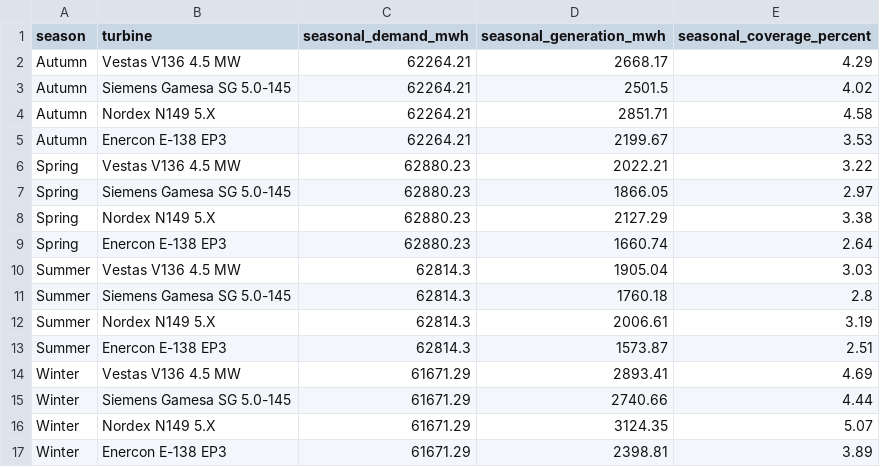
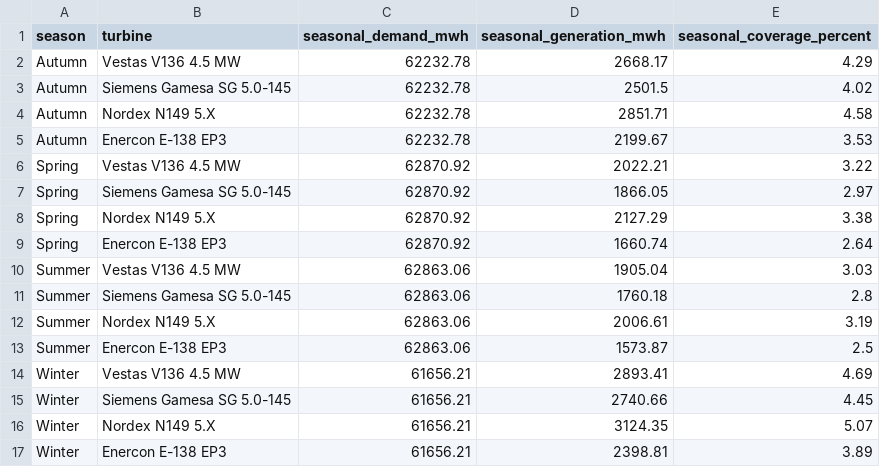
Before and after one commit to albuter99/aalborg-portland-wind-mlops, a CSV file: artifacts/seasonal_analysis.csv, drawn as a sheet.

```diff
--- a/artifacts/seasonal_analysis.csv
+++ b/artifacts/seasonal_analysis.csv
@@ -1,17 +1,17 @@
 season,turbine,seasonal_demand_mwh,seasonal_generation_mwh,seasonal_coverage_percent
-Autumn,Vestas V136 4.5 MW,62264.21,2668.17,4.29
-Autumn,Siemens Gamesa SG 5.0-145,62264.21,2501.5,4.02
-Autumn,Nordex N149 5.X,62264.21,2851.71,4.58
-Autumn,Enercon E-138 EP3,62264.21,2199.67,3.53
-Spring,Vestas V136 4.5 MW,62880.23,2022.21,3.22
-Spring,Siemens Gamesa SG 5.0-145,62880.23,1866.05,2.97
-Spring,Nordex N149 5.X,62880.23,2127.29,3.38
-Spring,Enercon E-138 EP3,62880.23,1660.74,2.64
-Summer,Vestas V136 4.5 MW,62814.3,1905.04,3.03
-Summer,Siemens Gamesa SG 5.0-145,62814.3,1760.18,2.8
-Summer,Nordex N149 5.X,62814.3,2006.61,3.19
-Summer,Enercon E-138 EP3,62814.3,1573.87,2.51
-Winter,Vestas V136 4.5 MW,61671.29,2893.41,4.69
-Winter,Siemens Gamesa SG 5.0-145,61671.29,2740.66,4.44
-Winter,Nordex N149 5.X,61671.29,3124.35,5.07
-Winter,Enercon E-138 EP3,61671.29,2398.81,3.89
+Autumn,Vestas V136 4.5 MW,62232.78,2668.17,4.29
+Autumn,Siemens Gamesa SG 5.0-145,62232.78,2501.5,4.02
+Autumn,Nordex N149 5.X,62232.78,2851.71,4.58
+Autumn,Enercon E-138 EP3,62232.78,2199.67,3.53
+Spring,Vestas V136 4.5 MW,62870.92,2022.21,3.22
+Spring,Siemens Gamesa SG 5.0-145,62870.92,1866.05,2.97
+Spring,Nordex N149 5.X,62870.92,2127.29,3.38
+Spring,Enercon E-138 EP3,62870.92,1660.74,2.64
+Summer,Vestas V136 4.5 MW,62863.06,1905.04,3.03
+Summer,Siemens Gamesa SG 5.0-145,62863.06,1760.18,2.8
+Summer,Nordex N149 5.X,62863.06,2006.61,3.19
+Summer,Enercon E-138 EP3,62863.06,1573.87,2.5
+Winter,Vestas V136 4.5 MW,61656.21,2893.41,4.69
+Winter,Siemens Gamesa SG 5.0-145,61656.21,2740.66,4.45
+Winter,Nordex N149 5.X,61656.21,3124.35,5.07
+Winter,Enercon E-138 EP3,61656.21,2398.81,3.89
```
Also changed, not shown: artifacts/forecast_7d_generation.csv, artifacts/forecast_stakeholder_scenarios.csv, 7 other files.
